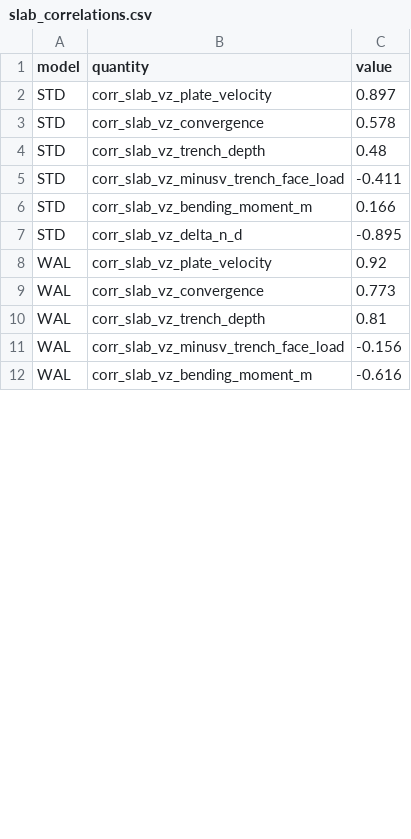
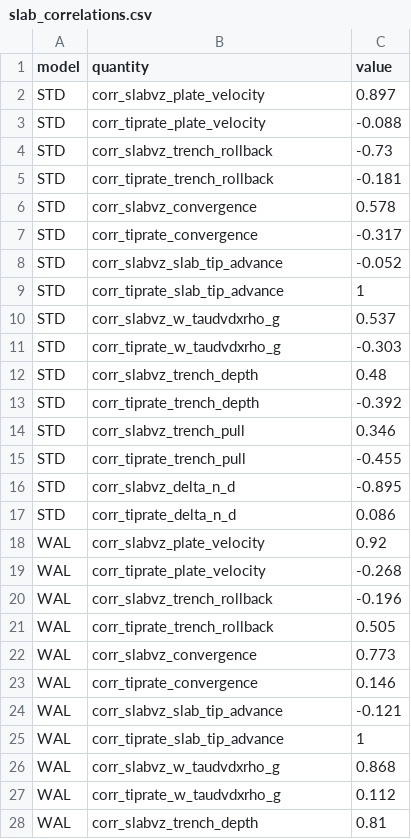
Before and after one commit to dansand/trench_pull_fluidity, a CSV file: tables/slab_correlations.csv, drawn as a sheet; only a part is shown; the diff covers the shown part only.

Commit message:
fig_slab_correlations: dV/dx not V, and Dan's three groups
Dan spotted that -V anti-correlates with slab velocity where it should
correlate, and asked whether the sign was wrong. It is not -- the
VARIABLE was wrong, and that is the more useful answer.

The flexure relation is w_tau = (dV/dx)/rho g. The topography is set by
the GRADIENT of the shear resultant, not the resultant:

    r(trench depth, V)     = -0.12 (STD) / -0.09 (WAL)    nothing
    r(trench depth, dV/dx) = +0.89        / +0.88         everything

and dV/dx reproduces the measured trench depth to 95 % (1830 m predicted
against 1925 m). Against the slab descent rate dV/dx gives +0.54 / +0.87,
positive as the physics requires; V gave the confusing -0.41.

Regrouped per Dan into
  1 kinematics       plate velocity, rollback, convergence, tip advance
  2 load->topography w_tau and the measured trench depth
  3 force response   trench pull and Delta N_D
  4 summary          paired bars, against slab v_z AND tip advance

Bending moment dropped for now.

Row 2 is the one worth looking at: w_tau and the measured depth lie
almost on top of each other in both models, which is the flexure relation
holding through time rather than at one snapshot.

The paired bars show the two reference rates are not interchangeable. In
STD tip advance correlates at -0.05 with slab v_z and at +1.00 with
itself, while every trench quantity that tracks v_z tracks the tip rate
with the OPPOSITE sign. The slab's upper-mantle descent and the advance
of its tip are close to independent, and only the former is coupled to
the trench.

```diff
--- a/tables/slab_correlations.csv
+++ b/tables/slab_correlations.csv
@@ -1,12 +1,28 @@
 model,quantity,value
-STD,corr_slab_vz_plate_velocity,0.897
-STD,corr_slab_vz_convergence,0.578
-STD,corr_slab_vz_trench_depth,0.48
-STD,corr_slab_vz_minusv_trench_face_load,-0.411
-STD,corr_slab_vz_bending_moment_m,0.166
-STD,corr_slab_vz_delta_n_d,-0.895
-WAL,corr_slab_vz_plate_velocity,0.92
-WAL,corr_slab_vz_convergence,0.773
-WAL,corr_slab_vz_trench_depth,0.81
-WAL,corr_slab_vz_minusv_trench_face_load,-0.156
-WAL,corr_slab_vz_bending_moment_m,-0.616
+STD,corr_slabvz_plate_velocity,0.897
+STD,corr_tiprate_plate_velocity,-0.088
+STD,corr_slabvz_trench_rollback,-0.73
+STD,corr_tiprate_trench_rollback,-0.181
+STD,corr_slabvz_convergence,0.578
+STD,corr_tiprate_convergence,-0.317
+STD,corr_slabvz_slab_tip_advance,-0.052
+STD,corr_tiprate_slab_tip_advance,1
+STD,corr_slabvz_w_taudvdxrho_g,0.537
+STD,corr_tiprate_w_taudvdxrho_g,-0.303
+STD,corr_slabvz_trench_depth,0.48
+STD,corr_tiprate_trench_depth,-0.392
+STD,corr_slabvz_trench_pull,0.346
+STD,corr_tiprate_trench_pull,-0.455
+STD,corr_slabvz_delta_n_d,-0.895
+STD,corr_tiprate_delta_n_d,0.086
+WAL,corr_slabvz_plate_velocity,0.92
+WAL,corr_tiprate_plate_velocity,-0.268
+WAL,corr_slabvz_trench_rollback,-0.196
+WAL,corr_tiprate_trench_rollback,0.505
+WAL,corr_slabvz_convergence,0.773
+WAL,corr_tiprate_convergence,0.146
+WAL,corr_slabvz_slab_tip_advance,-0.121
+WAL,corr_tiprate_slab_tip_advance,1
+WAL,corr_slabvz_w_taudvdxrho_g,0.868
+WAL,corr_tiprate_w_taudvdxrho_g,0.112
+WAL,corr_slabvz_trench_depth,0.81
```
Also changed, not shown: 4 added rows and 1 edited cell elsewhere in this file, 3 other files.
